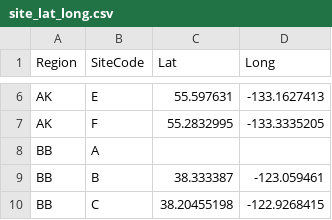
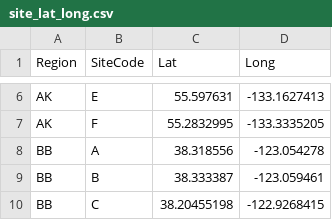
Before and after one commit to lillian-aoki/NOAA-CRW-temps, a CSV file: site_lat_long.csv, drawn as a sheet; only a part is shown, gaps mark what is left out.

```diff
--- a/site_lat_long.csv
+++ b/site_lat_long.csv
@@ -7,3 +7,3 @@ AK,E,55.597631,-133.1627413
 AK,F,55.2832995,-133.3335205
-BB,A,,
+BB,A,38.318556,-123.054278
 BB,B,38.333387,-123.059461
```
Also changed, not shown: Sat_Temps_July_2019.csv, 2 other files.
